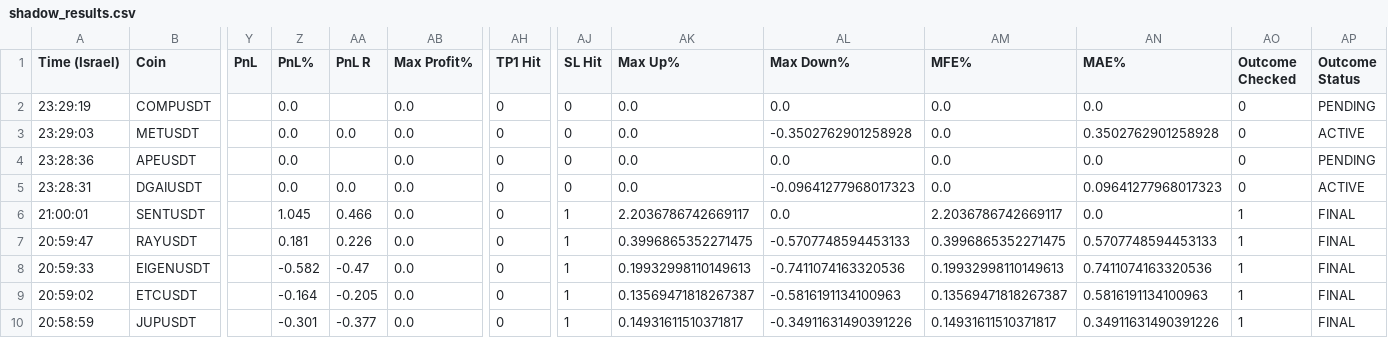
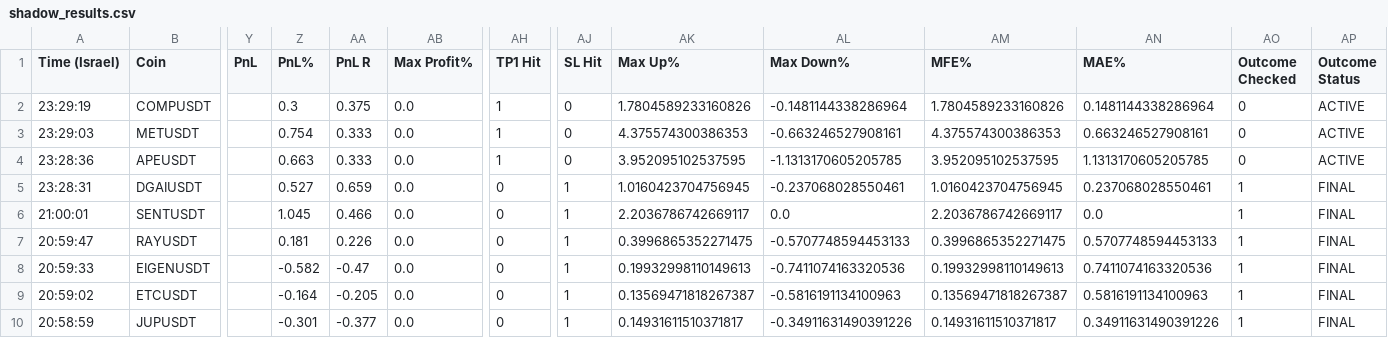
Before and after one commit to rank1984/crypto-bot, a CSV file: shadow_results.csv, drawn as a sheet; only a part is shown, gaps mark what is left out; the diff names each change by its address in the sheet, - before the commit and + after, or states it on an @@ line.

```diff
--- a/shadow_results.csv
+++ b/shadow_results.csv
-Z2 (PnL%): 0.0
+Z2 (PnL%): 0.3
-AA2 (PnL R): (empty)
+AA2 (PnL R): 0.375
-AH2:AH4 (TP1 Hit): 0
+AH2:AH4 (TP1 Hit): 1
-AK2 (Max Up%): 0.0
+AK2 (Max Up%): 1.7804589233160826
-AL2 (Max Down%): 0.0
+AL2 (Max Down%): -0.1481144338286964
-AM2 (MFE%): 0.0
+AM2 (MFE%): 1.7804589233160826
-AN2 (MAE%): 0.0
+AN2 (MAE%): 0.1481144338286964
-AP2 (Outcome Status): PENDING
+AP2 (Outcome Status): ACTIVE
-Z3 (PnL%): 0.0
+Z3 (PnL%): 0.754
-AA3 (PnL R): 0.0
+AA3 (PnL R): 0.333
-AK3 (Max Up%): 0.0
+AK3 (Max Up%): 4.375574300386353
-AL3 (Max Down%): -0.3502762901258928
+AL3 (Max Down%): -0.663246527908161
-AM3 (MFE%): 0.0
+AM3 (MFE%): 4.375574300386353
-AN3 (MAE%): 0.3502762901258928
+AN3 (MAE%): 0.663246527908161
-Z4 (PnL%): 0.0
+Z4 (PnL%): 0.663
-AA4 (PnL R): (empty)
+AA4 (PnL R): 0.333
-AK4 (Max Up%): 0.0
+AK4 (Max Up%): 3.952095102537595
-AL4 (Max Down%): 0.0
+AL4 (Max Down%): -1.1313170605205785
-AM4 (MFE%): 0.0
+AM4 (MFE%): 3.952095102537595
-AN4 (MAE%): 0.0
+AN4 (MAE%): 1.1313170605205785
-AP4 (Outcome Status): PENDING
+AP4 (Outcome Status): ACTIVE
-Z5 (PnL%): 0.0
+Z5 (PnL%): 0.527
-AA5 (PnL R): 0.0
+AA5 (PnL R): 0.659
-AJ5 (SL Hit): 0
+AJ5 (SL Hit): 1
-AK5 (Max Up%): 0.0
+AK5 (Max Up%): 1.0160423704756945
-AL5 (Max Down%): -0.09641277968017323
+AL5 (Max Down%): -0.237068028550461
-AM5 (MFE%): 0.0
+AM5 (MFE%): 1.0160423704756945
-AN5 (MAE%): 0.09641277968017323
+AN5 (MAE%): 0.237068028550461
-AO5 (Outcome Checked): 0
+AO5 (Outcome Checked): 1
-AP5 (Outcome Status): ACTIVE
+AP5 (Outcome Status): FINAL
```
Also changed, not shown: data/learning_dataset.csv, 1 other file.
